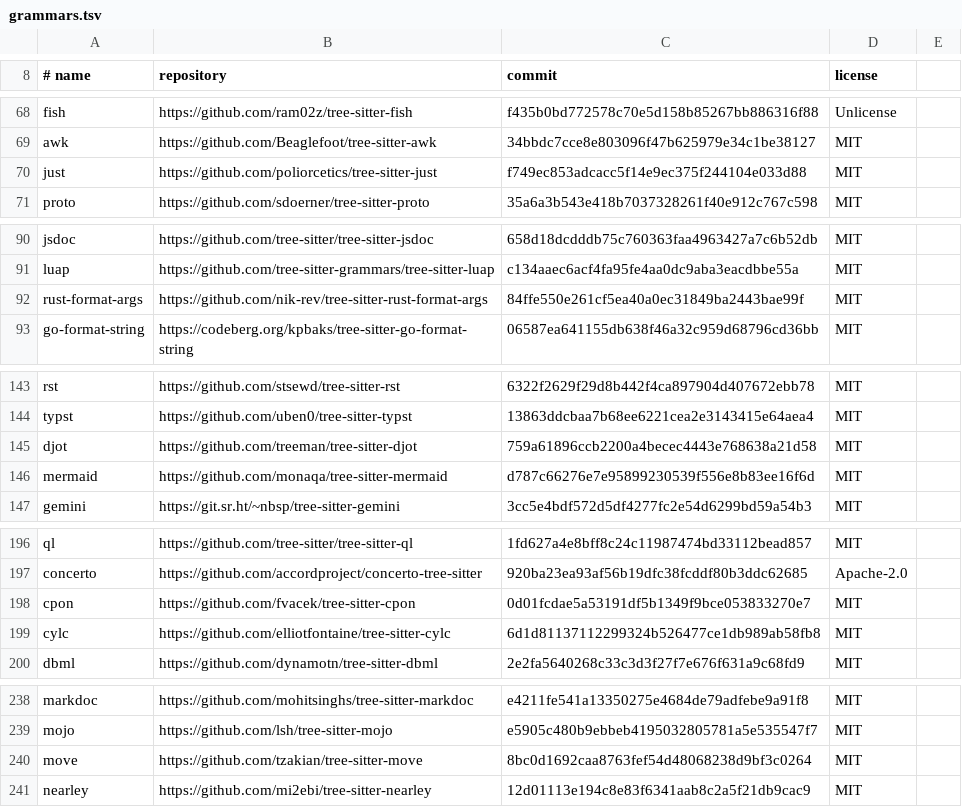
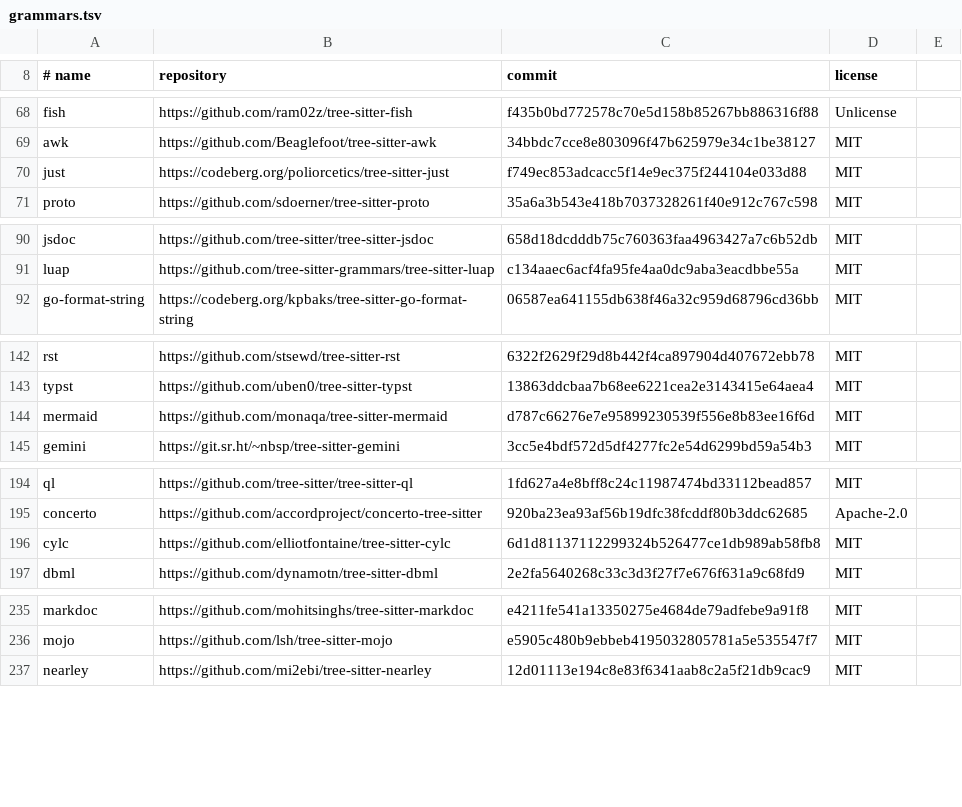
Before and after one commit to YardQuit/tuatara, a TSV file: syntax/grammars.tsv, drawn as a sheet; only a part is shown, gaps mark what is left out; the diff covers the shown part only.

Commit message:
Archived grammars followed where they moved, or left out
Nine grammar repositories are archived. Four say where their development
went, and that home holds the pinned commit: just (Codeberg), inko
(Codeberg), gnuplot and proverif (back on GitHub); each is fetched from
there now. Four have no source kept up in their place and are left out:
rust-format-args (the format strings inside Rust's println! and the like,
which are now left plain), djot, cpon and move. Their modes stay, so their
files open as before, with no colours or structure; tools/languages/generate.py
leaves them out the same way. doxyfile moved to a host of its own
(tangled.org) and stays where it is for now.

tools/grammars.sh takes away a built grammar the manifest no longer names,
so that a release never carries one without its licence.

Test: tools archived-grammars-left-out (fails on main) and
grammars-fetched-from-where-they-are; languages, syntax, tools, modes,
grammars-on, health, definitions, documentation, stable-surface: 5402
passed, 0 failed.

Signed-off-by: Michael A Jones <yardquit@pm.me>

```diff
--- a/syntax/grammars.tsv
+++ b/syntax/grammars.tsv
@@ -69,3 +69,3 @@ fish	https://github.com/ram02z/tree-sitter-fish	f435b0bd772578c70e5d158b85267bb8
 awk	https://github.com/Beaglefoot/tree-sitter-awk	34bbdc7cce8e803096f47b625979e34c1be38127	MIT
-just	https://github.com/poliorcetics/tree-sitter-just	f749ec853adcacc5f14e9ec375f244104e033d88	MIT
+just	https://codeberg.org/poliorcetics/tree-sitter-just	f749ec853adcacc5f14e9ec375f244104e033d88	MIT
 proto	https://github.com/sdoerner/tree-sitter-proto	35a6a3b543e418b7037328261f40e912c767c598	MIT
@@ -91,3 +91,2 @@ jsdoc	https://github.com/tree-sitter/tree-sitter-jsdoc	658d18dcdddb75c760363faa4
 luap	https://github.com/tree-sitter-grammars/tree-sitter-luap	c134aaec6acf4fa95fe4aa0dc9aba3eacdbbe55a	MIT
-rust-format-args	https://github.com/nik-rev/tree-sitter-rust-format-args	84ffe550e261cf5ea40a0ec31849ba2443bae99f	MIT
 go-format-string	https://codeberg.org/kpbaks/tree-sitter-go-format-string	06587ea641155db638f46a32c959d68796cd36bb	MIT
@@ -144,3 +143,2 @@ rst	https://github.com/stsewd/tree-sitter-rst	6322f2629f29d8b442f4ca897904d40767
 typst	https://github.com/uben0/tree-sitter-typst	13863ddcbaa7b68ee6221cea2e3143415e64aea4	MIT
-djot	https://github.com/treeman/tree-sitter-djot	759a61896ccb2200a4becec4443e768638a21d58	MIT
 mermaid	https://github.com/monaqa/tree-sitter-mermaid	d787c66276e7e95899230539f556e8b83ee16f6d	MIT
@@ -197,3 +195,2 @@ ql	https://github.com/tree-sitter/tree-sitter-ql	1fd627a4e8bff8c24c11987474bd331
 concerto	https://github.com/accordproject/concerto-tree-sitter	920ba23ea93af56b19dfc38fcddf80b3ddc62685	Apache-2.0
-cpon	https://github.com/fvacek/tree-sitter-cpon	0d01fcdae5a53191df5b1349f9bce053833270e7	MIT
 cylc	https://github.com/elliotfontaine/tree-sitter-cylc	6d1d81137112299324b526477ce1db989ab58fb8	MIT
@@ -239,3 +236,2 @@ markdoc	https://github.com/mohitsinghs/tree-sitter-markdoc	e4211fe541a13350275e4
 mojo	https://github.com/lsh/tree-sitter-mojo	e5905c480b9ebbeb4195032805781a5e535547f7	MIT
-move	https://github.com/tzakian/tree-sitter-move	8bc0d1692caa8763fef54d48068238d9bf3c0264	MIT
 nearley	https://github.com/mi2ebi/tree-sitter-nearley	12d01113e194c8e83f6341aab8c2a5f21db9cac9	MIT
```
Also changed, not shown: 3 edited cells elsewhere in this file, 15 other files.
